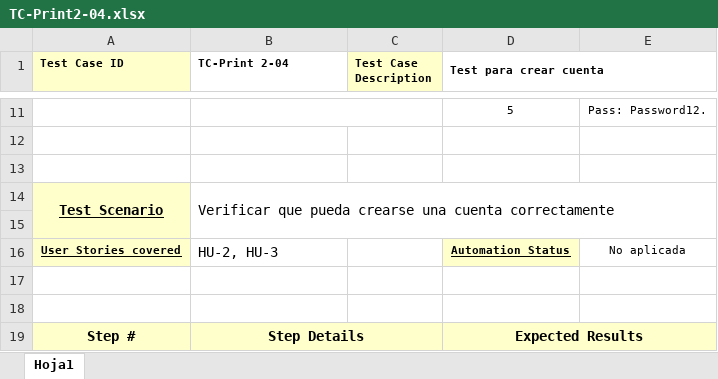
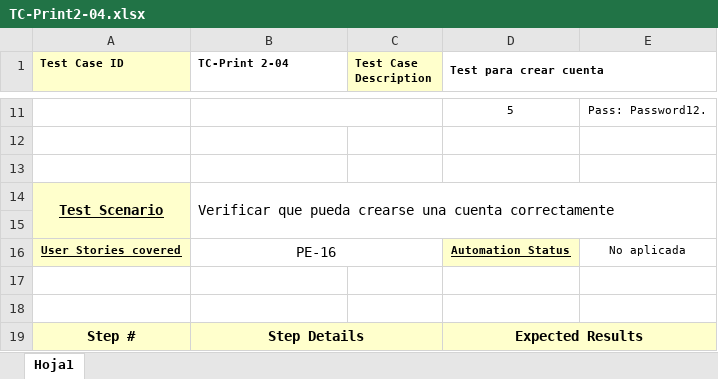
Before and after one commit to IgnacioTsaii/TestingAplicaciones--IDK--TPO, an Excel workbook: tests_cases/TC-Print2-04.xlsx, sheet Hoja1, drawn as a sheet; only a part is shown, gaps mark what is left out; values as stored, in another font and other column widths than the file's, no borders; the diff names each change by its address in the sheet, - before the commit and + after, or states it on an @@ line.

```diff
--- a/tests_cases/TC-Print2-04.xlsx (sheet Hoja1)
+++ b/tests_cases/TC-Print2-04.xlsx (sheet Hoja1)
-B16 (TC-Print 2-04): HU-2, HU-3
+B16 (TC-Print 2-04): PE-16
-B16 alignment: left
+B16 alignment: center
+B16:C16 merged
```
Also changed, not shown: tests_cases/TC-Print2-06.xlsx, tests_cases/TC-Print2-07.xlsx, 18 other files.
